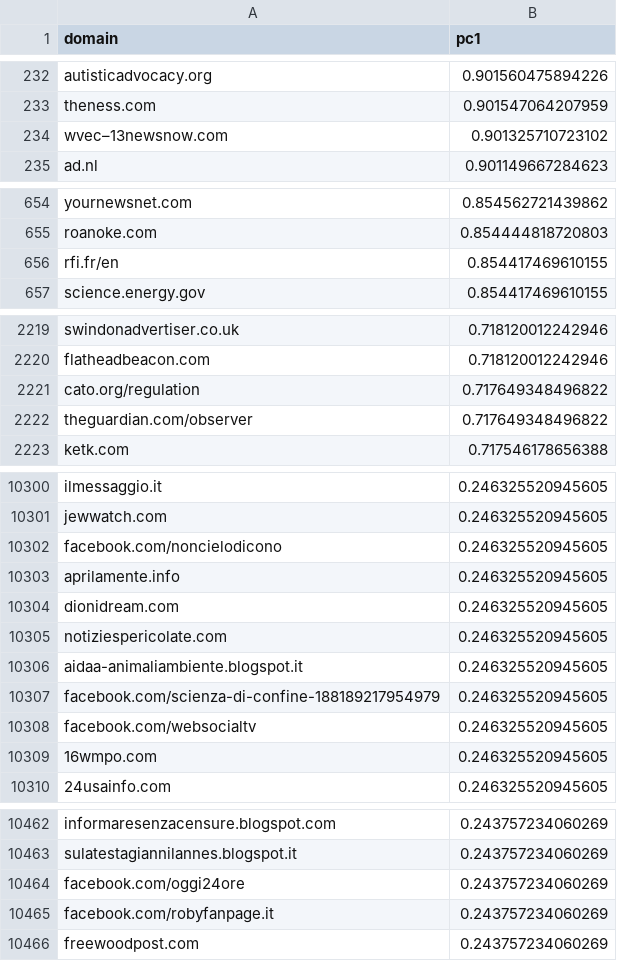
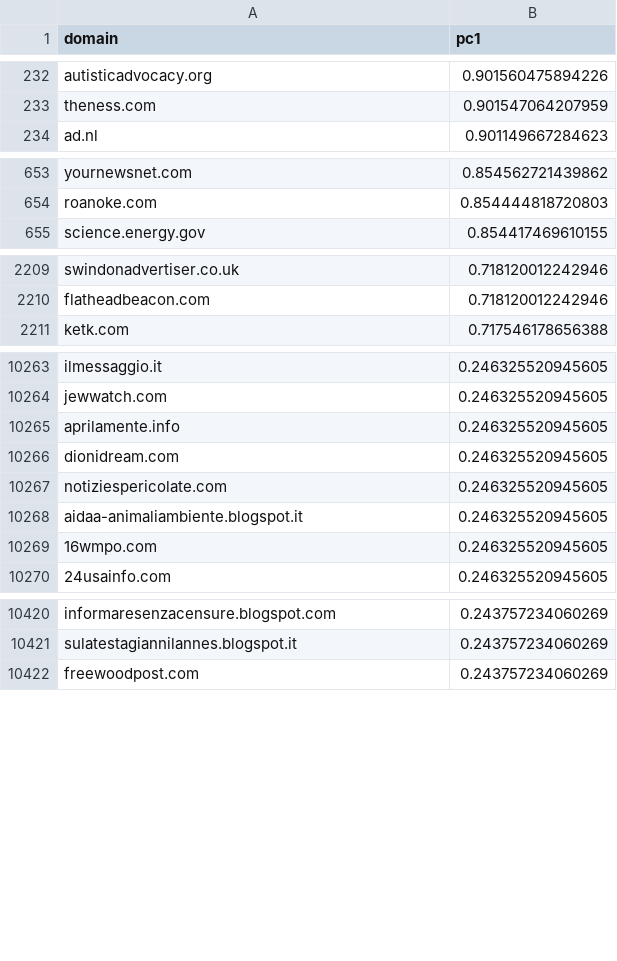
Before and after one commit to credi-net/CrediGraph, a CSV file: data/regression/processed/domain_pc1.csv, drawn as a sheet; only a part is shown, gaps mark what is left out; the diff covers the shown part only; the diff names each change by its address in the sheet, - before the commit and + after, or states it on an @@ line.

Commit message:
added new data (with malware + iwth annotated provenance

```diff
--- a/data/regression/processed/domain_pc1.csv
+++ b/data/regression/processed/domain_pc1.csv
-row 234: wvec–13newsnow.com | 0.901325710723102
-row 656: rfi.fr/en | 0.854417469610155
-row 2221: cato.org/regulation | 0.717649348496822
-row 2222: theguardian.com/observer | 0.717649348496822
-row 10302: facebook.com/noncielodicono | 0.246325520945605
-row 10307: facebook.com/scienza-di-confine-188189217954979 | 0.246325520945605
-row 10308: facebook.com/websocialtv | 0.246325520945605
-row 10464: facebook.com/oggi24ore | 0.243757234060269
-row 10465: facebook.com/robyfanpage.it | 0.243757234060269
```
Also changed, not shown: 41 removed rows elsewhere in this file, data/classification/processed/misinfo-domains.csv, data/classification/processed/phish-dataset.csv, 11 other files.
